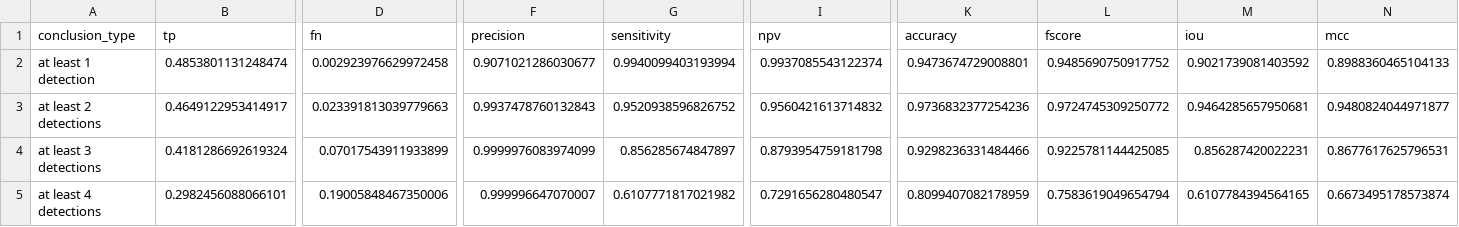
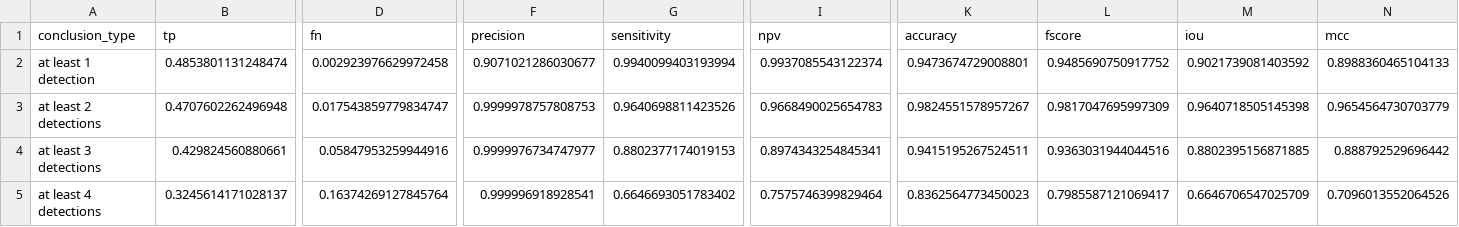
Before and after one commit to MPDJ-AI-Solutions/Thesis, a CSV file: notebooks/experiments/classifier_committee_measures.csv, drawn as a sheet; only a part is shown, gaps mark what is left out; the diff covers the shown part only; the diff names each change by its address in the sheet, - before the commit and + after, or states it on an @@ line.

Commit message:
PI-72: Committee notebook launched.

```diff
--- a/notebooks/experiments/classifier_committee_measures.csv
+++ b/notebooks/experiments/classifier_committee_measures.csv
-B3 (tp): 0.4649122953414917
+B3 (tp): 0.4707602262496948
-D3 (fn): 0.023391813039779663
+D3 (fn): 0.017543859779834747
-F3 (precision): 0.9937478760132843
+F3 (precision): 0.9999978757808753
-G3 (sensitivity): 0.9520938596826752
+G3 (sensitivity): 0.9640698811423526
-I3 (npv): 0.9560421613714832
+I3 (npv): 0.9668490025654783
-K3 (accuracy): 0.9736832377254236
+K3 (accuracy): 0.9824551578957267
-L3 (fscore): 0.9724745309250772
+L3 (fscore): 0.9817047695997309
-M3 (iou): 0.9464285657950681
+M3 (iou): 0.9640718505145398
-N3 (mcc): 0.9480824044971877
+N3 (mcc): 0.9654564730703779
-B4 (tp): 0.4181286692619324
+B4 (tp): 0.429824560880661
-D4 (fn): 0.07017543911933899
+D4 (fn): 0.05847953259944916
-F4 (precision): 0.9999976083974099
+F4 (precision): 0.9999976734747977
-G4 (sensitivity): 0.856285674847897
+G4 (sensitivity): 0.8802377174019153
-I4 (npv): 0.8793954759181798
+I4 (npv): 0.8974343254845341
-K4 (accuracy): 0.9298236331484466
+K4 (accuracy): 0.9415195267524511
-L4 (fscore): 0.9225781144425085
+L4 (fscore): 0.9363031944044516
-M4 (iou): 0.856287420022231
+M4 (iou): 0.8802395156871885
-N4 (mcc): 0.8677617625796531
+N4 (mcc): 0.888792529696442
-B5 (tp): 0.2982456088066101
+B5 (tp): 0.3245614171028137
-D5 (fn): 0.19005848467350006
+D5 (fn): 0.16374269127845764
-F5 (precision): 0.999996647070007
+F5 (precision): 0.999996918928541
-G5 (sensitivity): 0.6107771817021982
+G5 (sensitivity): 0.6646693051783402
-I5 (npv): 0.7291656280480547
+I5 (npv): 0.7575746399829464
-K5 (accuracy): 0.8099407082178959
+K5 (accuracy): 0.8362564773450023
-L5 (fscore): 0.7583619049654794
+L5 (fscore): 0.7985587121069417
-M5 (iou): 0.6107784394564165
+M5 (iou): 0.6646706547025709
-N5 (mcc): 0.6673495178573874
+N5 (mcc): 0.7096013552064526
```
Also changed, not shown: 10 edited cells elsewhere in this file, 1 other file.
